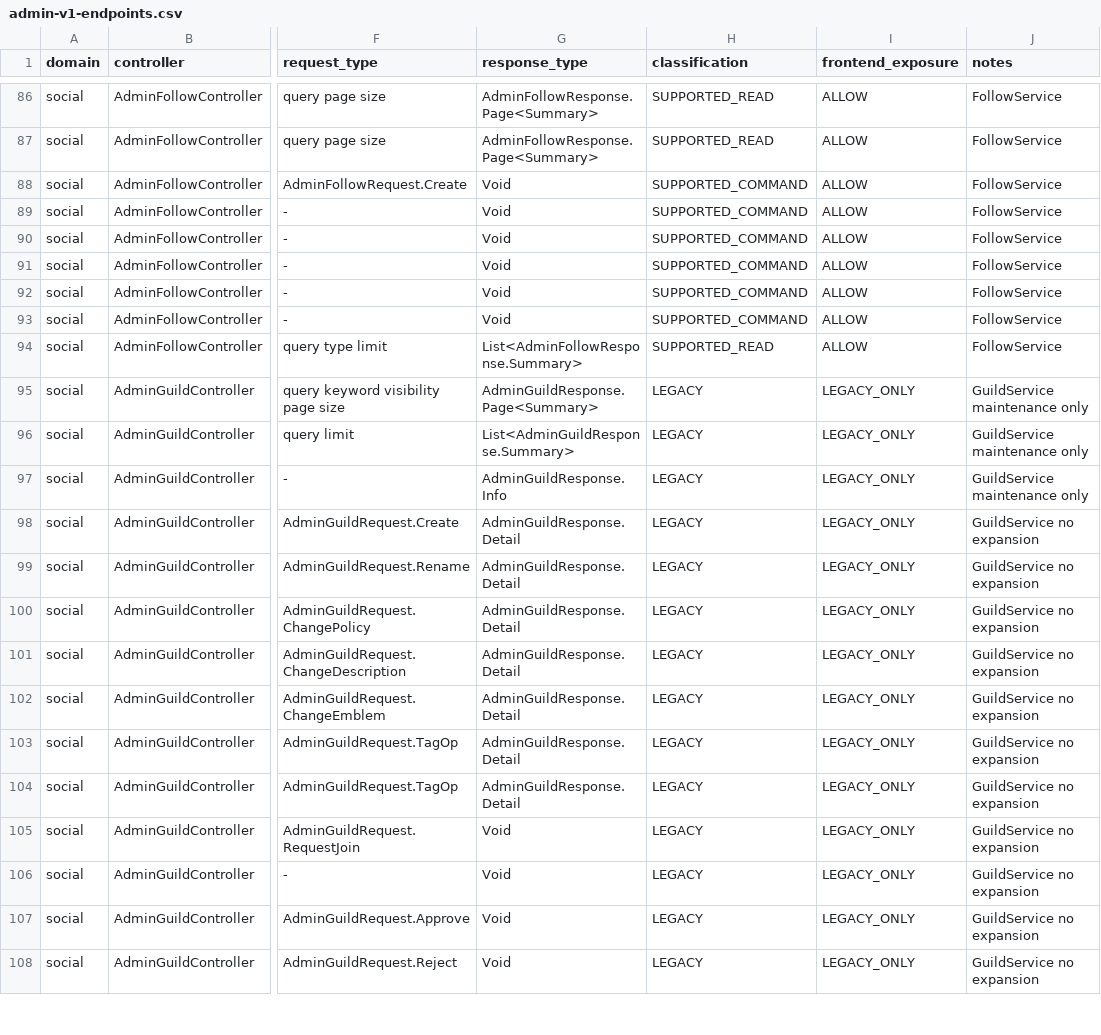
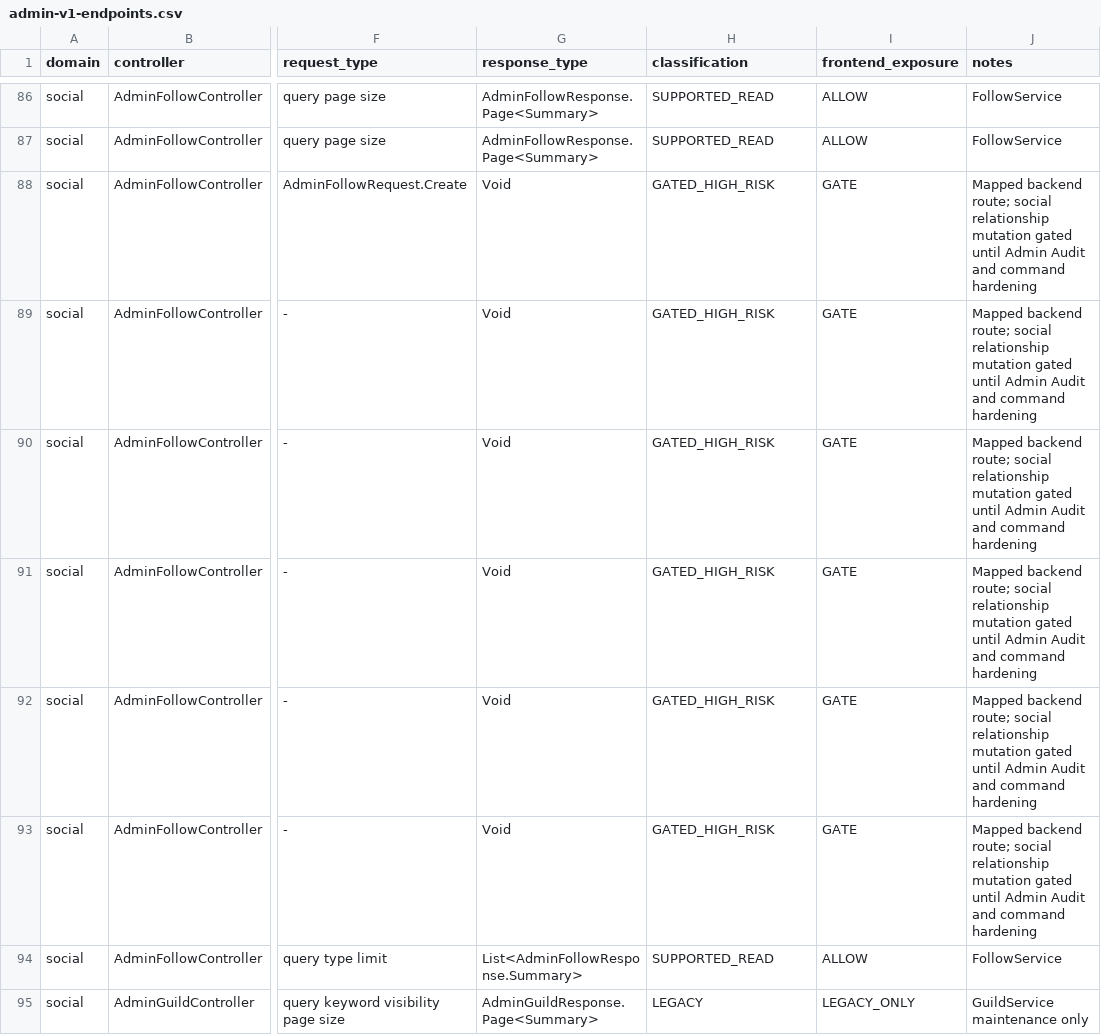
Before and after one commit to LifeAsGame/lifeasgame-backend, a CSV file: docs/contracts/admin/admin-v1-endpoints.csv, drawn as a sheet; only a part is shown, gaps mark what is left out; the shorter side is filled out with more unchanged rows; the diff covers the shown part only; the diff names each change by its address in the sheet, - before the commit and + after, or states it on an @@ line.

Commit message:
docs: gate high-risk Admin API capabilities (#302)

```diff
--- a/docs/contracts/admin/admin-v1-endpoints.csv
+++ b/docs/contracts/admin/admin-v1-endpoints.csv
-H88:H93 (classification): SUPPORTED_COMMAND
+H88:H93 (classification): GATED_HIGH_RISK
-I88:I93 (frontend_exposure): ALLOW
+I88:I93 (frontend_exposure): GATE
-J88:J93 (notes): FollowService
+J88:J93 (notes): Mapped backend route; social relationship mutation gated until Admin Audit and command hardening
```
Also changed, not shown: 90 edited cells elsewhere in this file, 1 other file.
